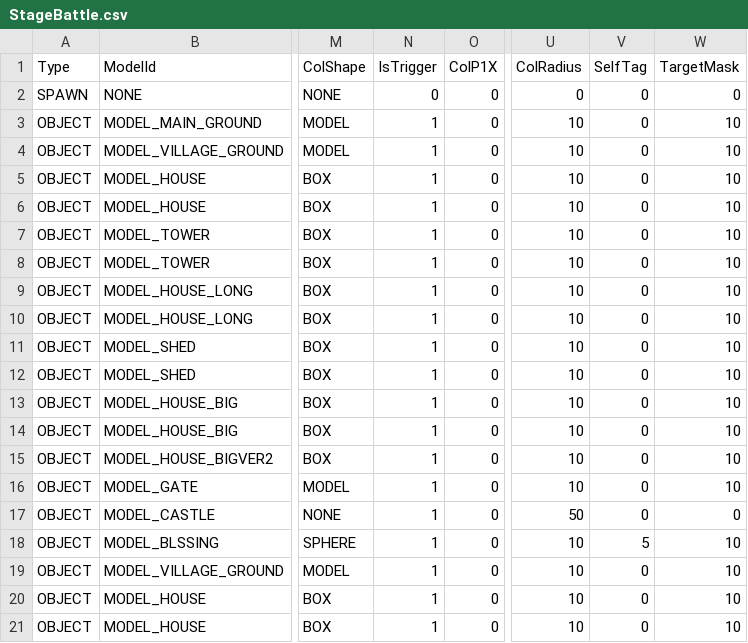
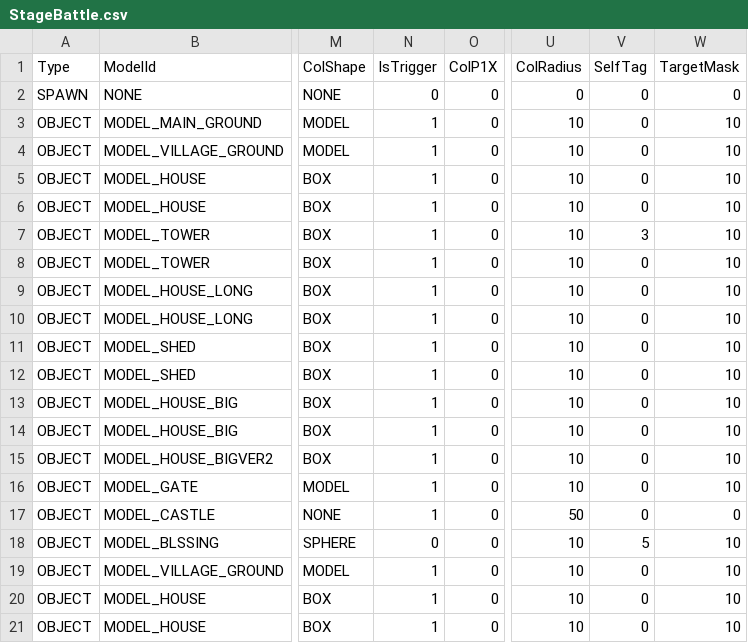
Before and after one commit to nemuiyozzz/Game_Works_Winter_2026, a CSV file: Data/Csv/StageBattle.csv, drawn as a sheet; only a part is shown, gaps mark what is left out; the diff names each change by its address in the sheet, - before the commit and + after, or states it on an @@ line.

```diff
--- a/Data/Csv/StageBattle.csv
+++ b/Data/Csv/StageBattle.csv
-V7 (SelfTag): 0
+V7 (SelfTag): 3
-N18 (IsTrigger): 1
+N18 (IsTrigger): 0
```
Also changed, not shown: Data/Csv/EnemyParam.csv, 21 other files.
